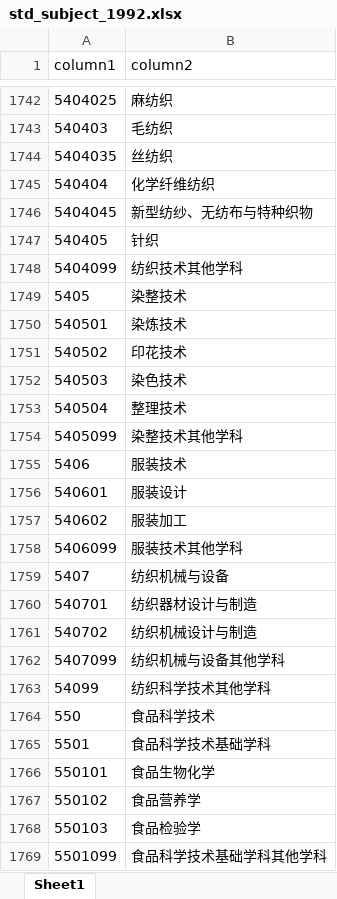
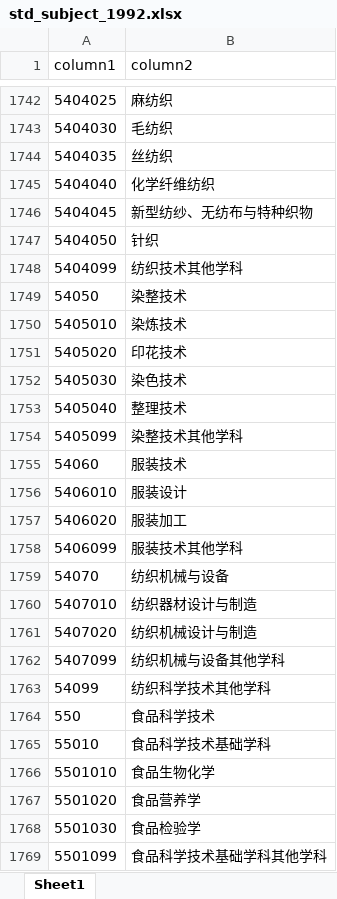
Before and after one commit to SAH01/data-standardization, an Excel workbook: std_subject/std_subject_1992.xlsx, sheet Sheet1, drawn as a sheet; only a part is shown, gaps mark what is left out; values as stored, in another font and other column widths than the file's, no borders; the diff covers the shown part only; the diff names each change by its address in the sheet, - before the commit and + after, or states it on an @@ line.

```diff
--- a/std_subject/std_subject_1992.xlsx (sheet Sheet1)
+++ b/std_subject/std_subject_1992.xlsx (sheet Sheet1)
-A1743 (column1): 540403
+A1743 (column1): 5404030
-A1745 (column1): 540404
+A1745 (column1): 5404040
-A1747 (column1): 540405
+A1747 (column1): 5404050
-A1749 (column1): 5405
+A1749 (column1): 54050
-A1750 (column1): 540501
+A1750 (column1): 5405010
-A1751 (column1): 540502
+A1751 (column1): 5405020
-A1752 (column1): 540503
+A1752 (column1): 5405030
-A1753 (column1): 540504
+A1753 (column1): 5405040
-A1755 (column1): 5406
+A1755 (column1): 54060
-A1756 (column1): 540601
+A1756 (column1): 5406010
-A1757 (column1): 540602
+A1757 (column1): 5406020
-A1759 (column1): 5407
+A1759 (column1): 54070
-A1760 (column1): 540701
+A1760 (column1): 5407010
-A1761 (column1): 540702
+A1761 (column1): 5407020
-A1765 (column1): 5501
+A1765 (column1): 55010
-A1766 (column1): 550101
+A1766 (column1): 5501010
-A1767 (column1): 550102
+A1767 (column1): 5501020
-A1768 (column1): 550103
+A1768 (column1): 5501030
```
Also changed, not shown: 1759 edited cells elsewhere in this sheet, std_subject/std_subject_2009.xlsx, 1 other file.
